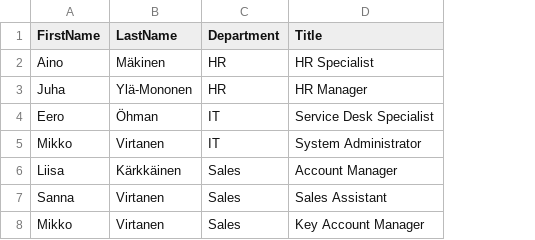
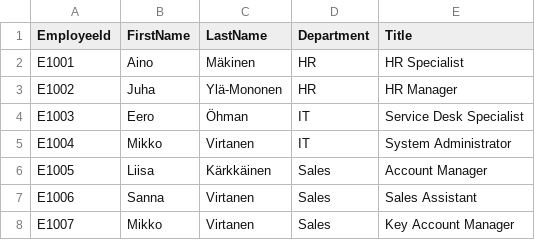
Before and after one commit to Tuomas404/hybrid-identity-lab, a CSV file: data/new-users.csv, drawn as a sheet; the diff names each change by its address in the sheet, - before the commit and + after, or states it on an @@ line.

Commit message:
Add idempotent onboarding script with EmployeeId matching

```diff
--- a/data/new-users.csv
+++ b/data/new-users.csv
+column A (EmployeeId), rows 2-8: E1001 | E1002 | E1003 | E1004 | E1005 | E1006 | E1007
```
Also changed, not shown: 1 other file.
